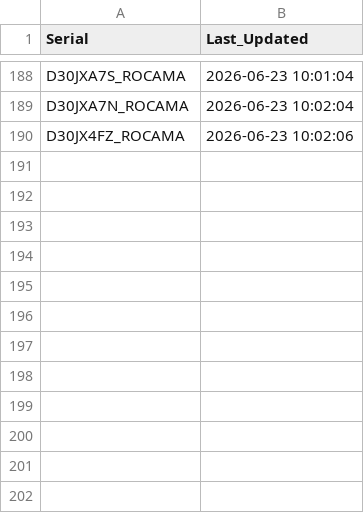
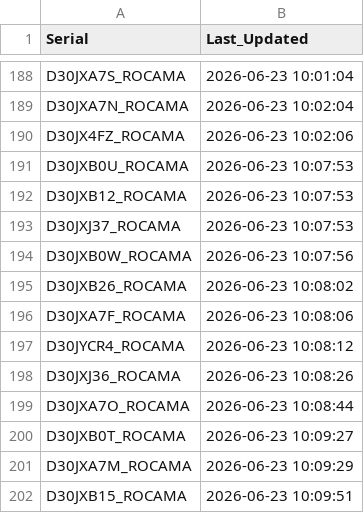
Before and after one commit to gganada/Huenit_update_repo, a CSV file: logs/device_log.csv, drawn as a sheet; only a part is shown, gaps mark what is left out.

Commit message:
🎯 K210 펌웨어 업데이트 완료 - 총 201개 장치 로그 업데이트

```diff
--- a/logs/device_log.csv
+++ b/logs/device_log.csv
@@ -190 +190,13 @@ D30JXA7N_ROCAMA,2026-06-23 10:02:04
 D30JX4FZ_ROCAMA,2026-06-23 10:02:06
+D30JXB0U_ROCAMA,2026-06-23 10:07:53
+D30JXB12_ROCAMA,2026-06-23 10:07:53
+D30JXJ37_ROCAMA,2026-06-23 10:07:53
+D30JXB0W_ROCAMA,2026-06-23 10:07:56
+D30JXB26_ROCAMA,2026-06-23 10:08:02
+D30JXA7F_ROCAMA,2026-06-23 10:08:06
+D30JYCR4_ROCAMA,2026-06-23 10:08:12
+D30JXJ36_ROCAMA,2026-06-23 10:08:26
+D30JXA7O_ROCAMA,2026-06-23 10:08:44
+D30JXB0T_ROCAMA,2026-06-23 10:09:27
+D30JXA7M_ROCAMA,2026-06-23 10:09:29
+D30JXB15_ROCAMA,2026-06-23 10:09:51
```
